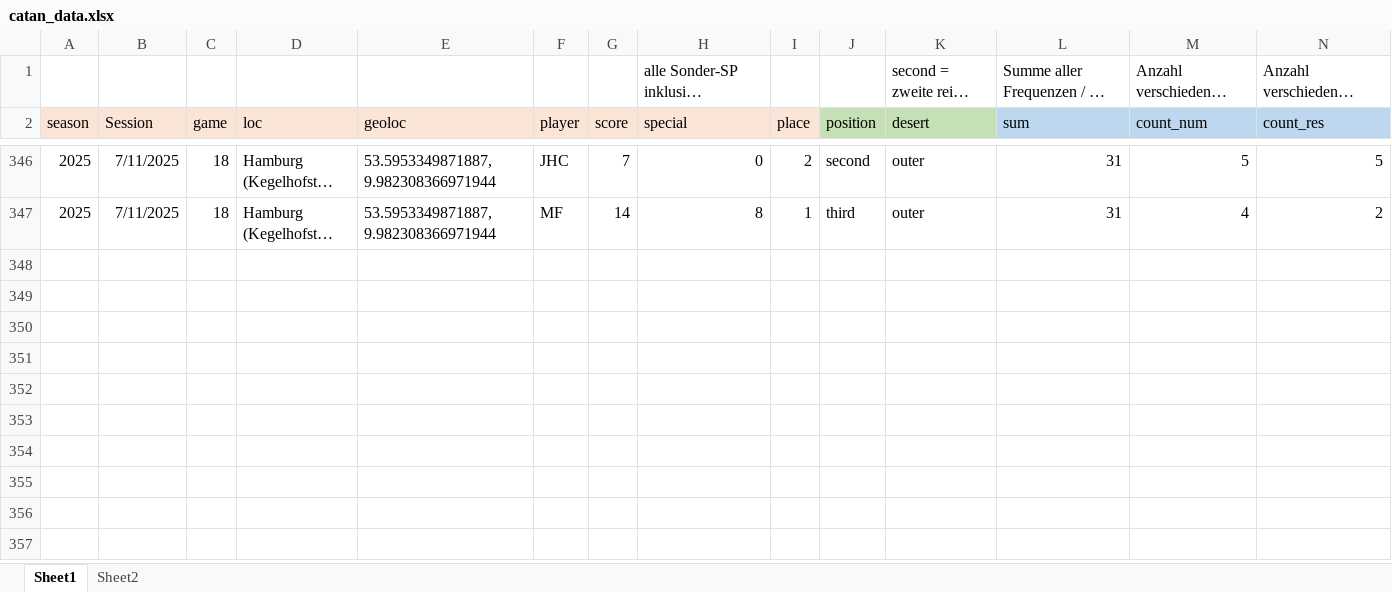
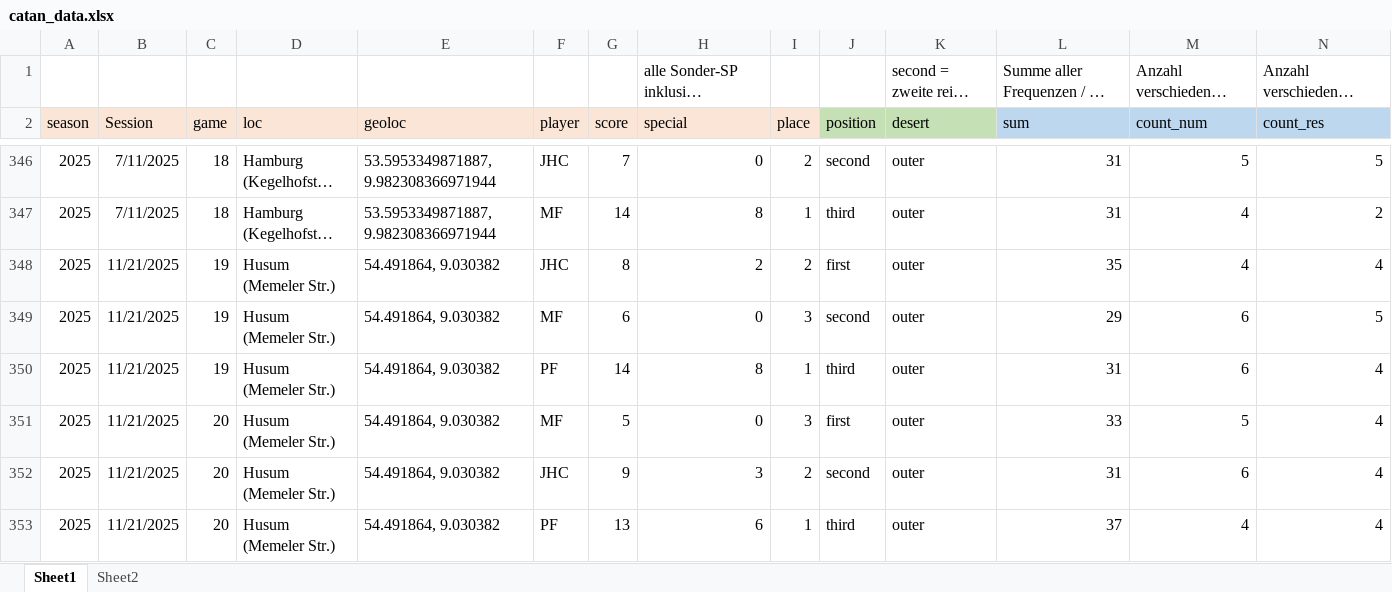
Before and after one commit to mxfuh/catan_data, an Excel workbook: catan_data.xlsx, sheet Sheet1, drawn as a sheet; only a part is shown, gaps mark what is left out; long unchanged cells end in …; values as stored, in another font and other column widths than the file's, no borders; rows hold the shown columns only; the diff names each change by its address in the sheet, - before the commit and + after, or states it on an @@ line.

Commit message:
data update

```diff
--- a/catan_data.xlsx (sheet Sheet1)
+++ b/catan_data.xlsx (sheet Sheet1)
+row 348: 2025 | 11/21/2025 | 19 | Husum (Memeler Str.) | 54.491864, 9.030382 | JHC | 8 | 2 | 2 | first | outer | 35 | 4 | 4
+row 349: 2025 | 11/21/2025 | 19 | Husum (Memeler Str.) | 54.491864, 9.030382 | MF | 6 | 0 | 3 | second | outer | 29 | 6 | 5
+row 350: 2025 | 11/21/2025 | 19 | Husum (Memeler Str.) | 54.491864, 9.030382 | PF | 14 | 8 | 1 | third | outer | 31 | 6 | 4
+row 351: 2025 | 11/21/2025 | 20 | Husum (Memeler Str.) | 54.491864, 9.030382 | MF | 5 | 0 | 3 | first | outer | 33 | 5 | 4
+row 352: 2025 | 11/21/2025 | 20 | Husum (Memeler Str.) | 54.491864, 9.030382 | JHC | 9 | 3 | 2 | second | outer | 31 | 6 | 4
+row 353: 2025 | 11/21/2025 | 20 | Husum (Memeler Str.) | 54.491864, 9.030382 | PF | 13 | 6 | 1 | third | outer | 37 | 4 | 4
```
